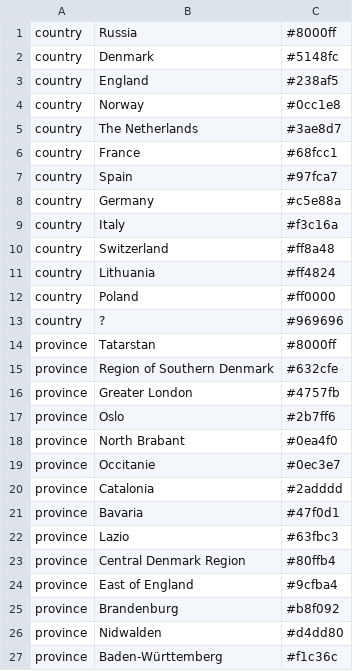
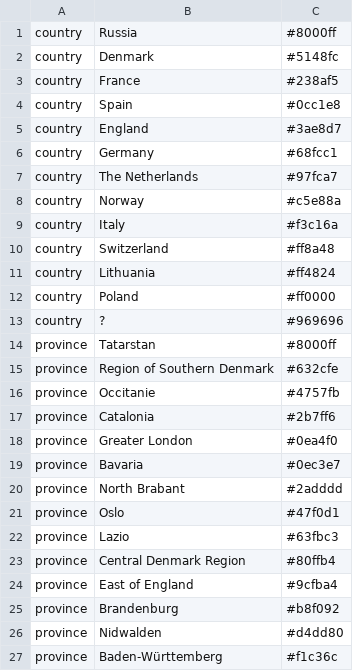
Before and after one commit to ktmeaton/plague-phylogeography-projects, a TSV file: denmark/augur/all/chromosome/full/filter30/beast/colors.tsv, drawn as a sheet; only a part is shown.

```diff
--- a/denmark/augur/all/chromosome/full/filter30/beast/colors.tsv
+++ b/denmark/augur/all/chromosome/full/filter30/beast/colors.tsv
@@ -2,8 +2,8 @@ country	Russia	#8000ff
 country	Denmark	#5148fc
-country	England	#238af5
-country	Norway	#0cc1e8
-country	The Netherlands	#3ae8d7
-country	France	#68fcc1
-country	Spain	#97fca7
-country	Germany	#c5e88a
+country	France	#238af5
+country	Spain	#0cc1e8
+country	England	#3ae8d7
+country	Germany	#68fcc1
+country	The Netherlands	#97fca7
+country	Norway	#c5e88a
 country	Italy	#f3c16a
@@ -15,8 +15,8 @@ province	Tatarstan	#8000ff
 province	Region of Southern Denmark	#632cfe
-province	Greater London	#4757fb
-province	Oslo	#2b7ff6
-province	North Brabant	#0ea4f0
-province	Occitanie	#0ec3e7
-province	Catalonia	#2adddd
-province	Bavaria	#47f0d1
+province	Occitanie	#4757fb
+province	Catalonia	#2b7ff6
+province	Greater London	#0ea4f0
+province	Bavaria	#0ec3e7
+province	North Brabant	#2adddd
+province	Oslo	#47f0d1
 province	Lazio	#63fbc3
```
Also changed, not shown: denmark/augur/all/chromosome/full/filter30/beast/latlon.tsv, 7 other files.
